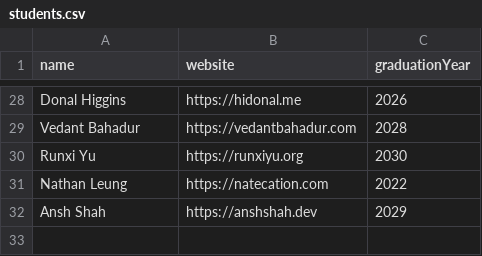
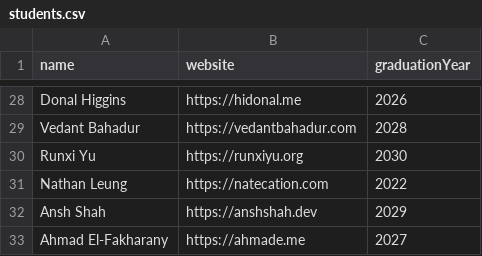
Before and after one commit to AlexCSalinas/michigan-webring, a CSV file: data/students.csv, drawn as a sheet; only a part is shown, gaps mark what is left out; the diff names each change by its address in the sheet, - before the commit and + after, or states it on an @@ line.

Commit message:
Add Ahmad El-Fakharany to students.csv

```diff
--- a/data/students.csv
+++ b/data/students.csv
+row 33: Ahmad El-Fakharany | https://ahmade.me | 2027
```
